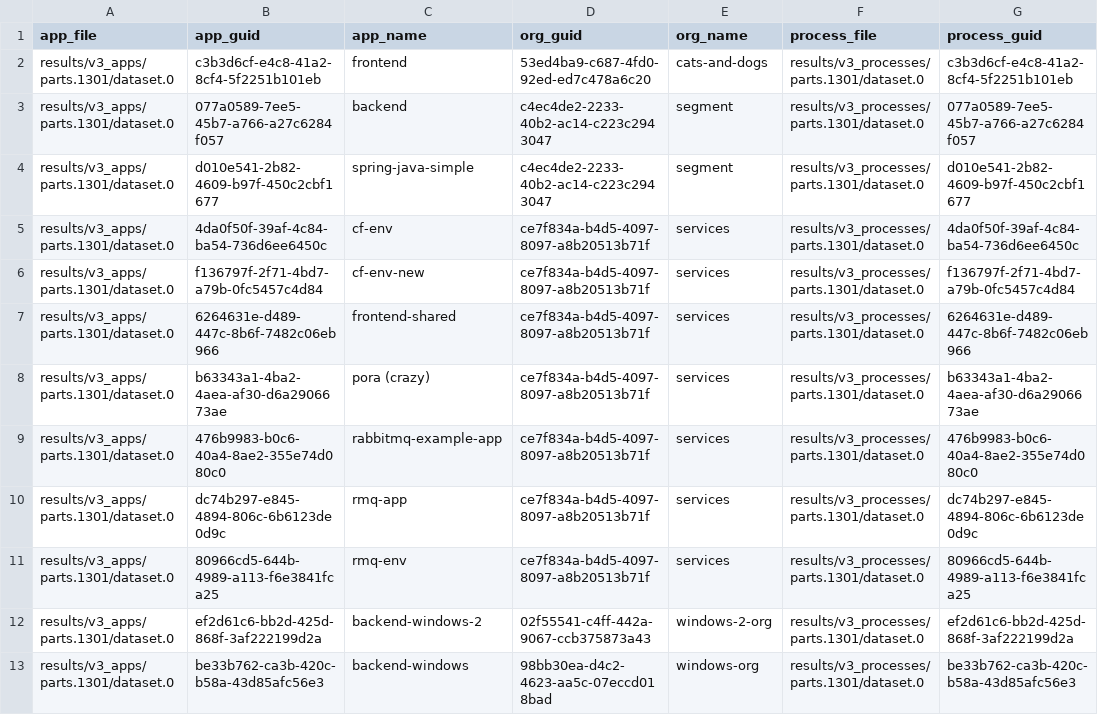
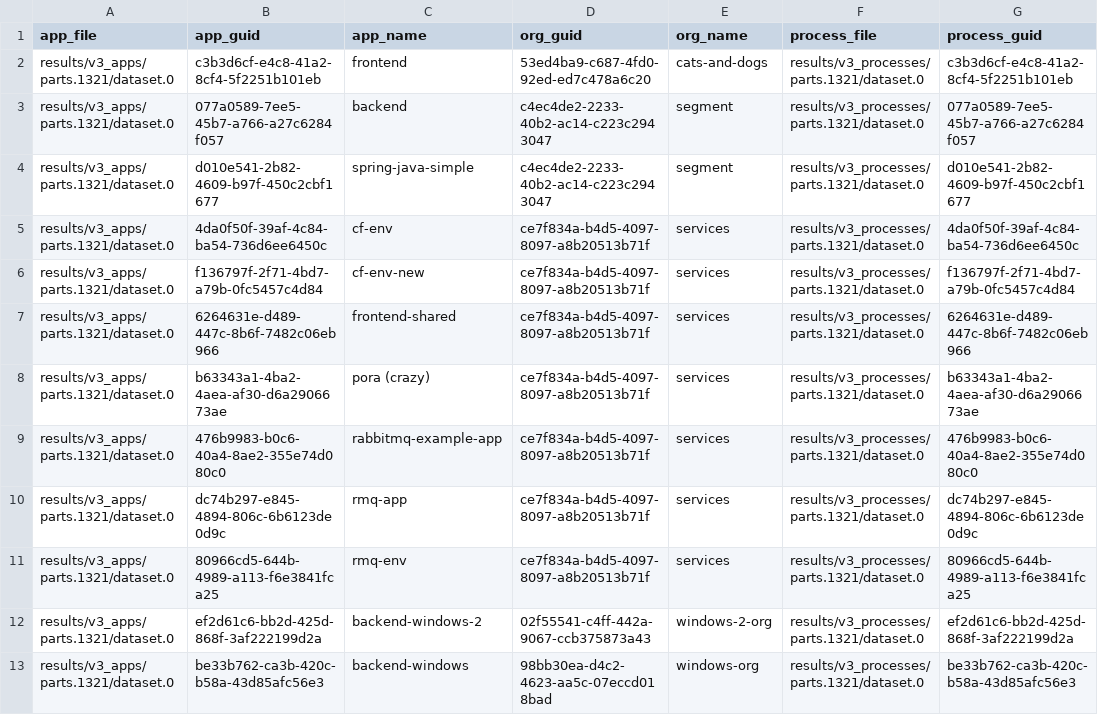
Before and after one commit to Qarik-Group/demo-cf-deployments, a TSV file: ci/config/dev/results/combined_sorted.tsv, drawn as a sheet; only a part is shown; the diff names each change by its address in the sheet, - before the commit and + after, or states it on an @@ line.

Commit message:
[AUTOSCALE] Push latest results of cf_scale from env = dev

```diff
--- a/ci/config/dev/results/combined_sorted.tsv
+++ b/ci/config/dev/results/combined_sorted.tsv
-A2:A13 (app_file): results/v3_apps/parts.1301/dataset.0
+A2:A13 (app_file): results/v3_apps/parts.1321/dataset.0
-F2:F13 (process_file): results/v3_processes/parts.1301/dataset.0
+F2:F13 (process_file): results/v3_processes/parts.1321/dataset.0
```
Also changed, not shown: 6 other files.
